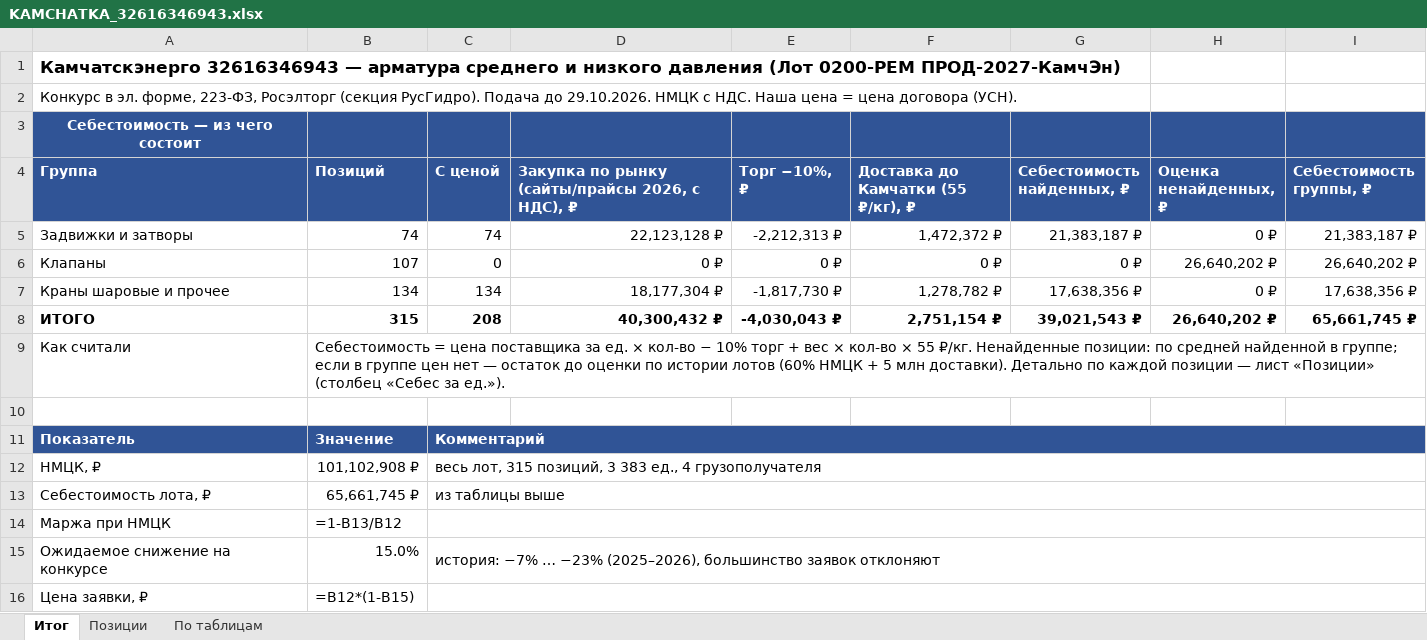
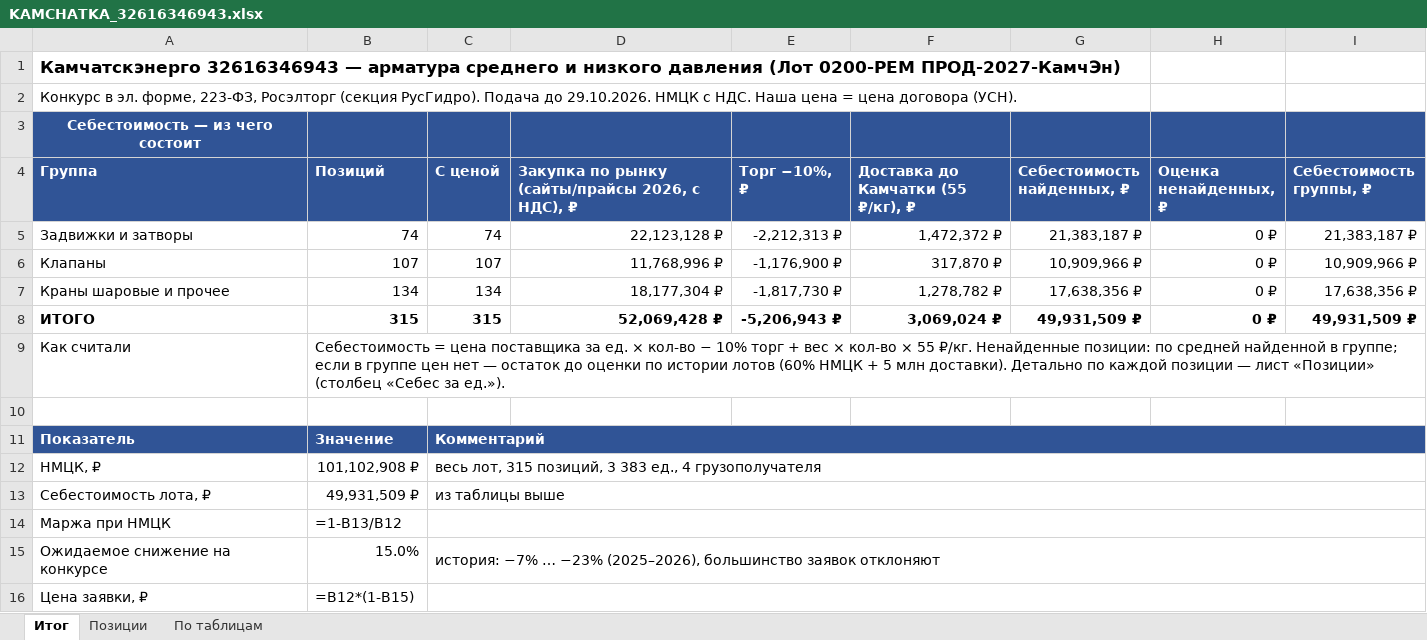
Before and after one commit to arorlov93/Tender-RUS-, an Excel workbook: KAMCHATKA_32616346943.xlsx, sheet Итог, drawn as a sheet; only a part is shown; values as stored, in another font and other column widths than the file's, no borders; formulas without a stored value are shown as written; the diff names each change by its address in the sheet, - before the commit and + after, or states it on an @@ line.

```diff
--- a/KAMCHATKA_32616346943.xlsx (sheet Итог)
+++ b/KAMCHATKA_32616346943.xlsx (sheet Итог)
-C6 (С ценой): 0
+C6 (С ценой): 107
-D6: 0 ₽
+D6: 11,768,996 ₽
-E6 (Торг −10%, ₽): 0 ₽
+E6 (Торг −10%, ₽): -1,176,900 ₽
-F6: 0 ₽
+F6: 317,870 ₽
-G6 (Себестоимость найденных, ₽): 0 ₽
+G6 (Себестоимость найденных, ₽): 10,909,966 ₽
-H6 (Оценка ненайденных, ₽): 26,640,202 ₽
+H6 (Оценка ненайденных, ₽): 0 ₽
-I6 (Себестоимость группы, ₽): 26,640,202 ₽
+I6 (Себестоимость группы, ₽): 10,909,966 ₽
-C8 (С ценой): 208
+C8 (С ценой): 315
-D8: 40,300,432 ₽
+D8: 52,069,428 ₽
-E8 (Торг −10%, ₽): -4,030,043 ₽
+E8 (Торг −10%, ₽): -5,206,943 ₽
-F8: 2,751,154 ₽
+F8: 3,069,024 ₽
-G8 (Себестоимость найденных, ₽): 39,021,543 ₽
+G8 (Себестоимость найденных, ₽): 49,931,509 ₽
-H8 (Оценка ненайденных, ₽): 26,640,202 ₽
+H8 (Оценка ненайденных, ₽): 0 ₽
-I8 (Себестоимость группы, ₽): 65,661,745 ₽
+I8 (Себестоимость группы, ₽): 49,931,509 ₽
-B13 (Позиций): 65,661,745 ₽
+B13 (Позиций): 49,931,509 ₽
```
Also changed, not shown: sheet Позиции, 1 other file.
